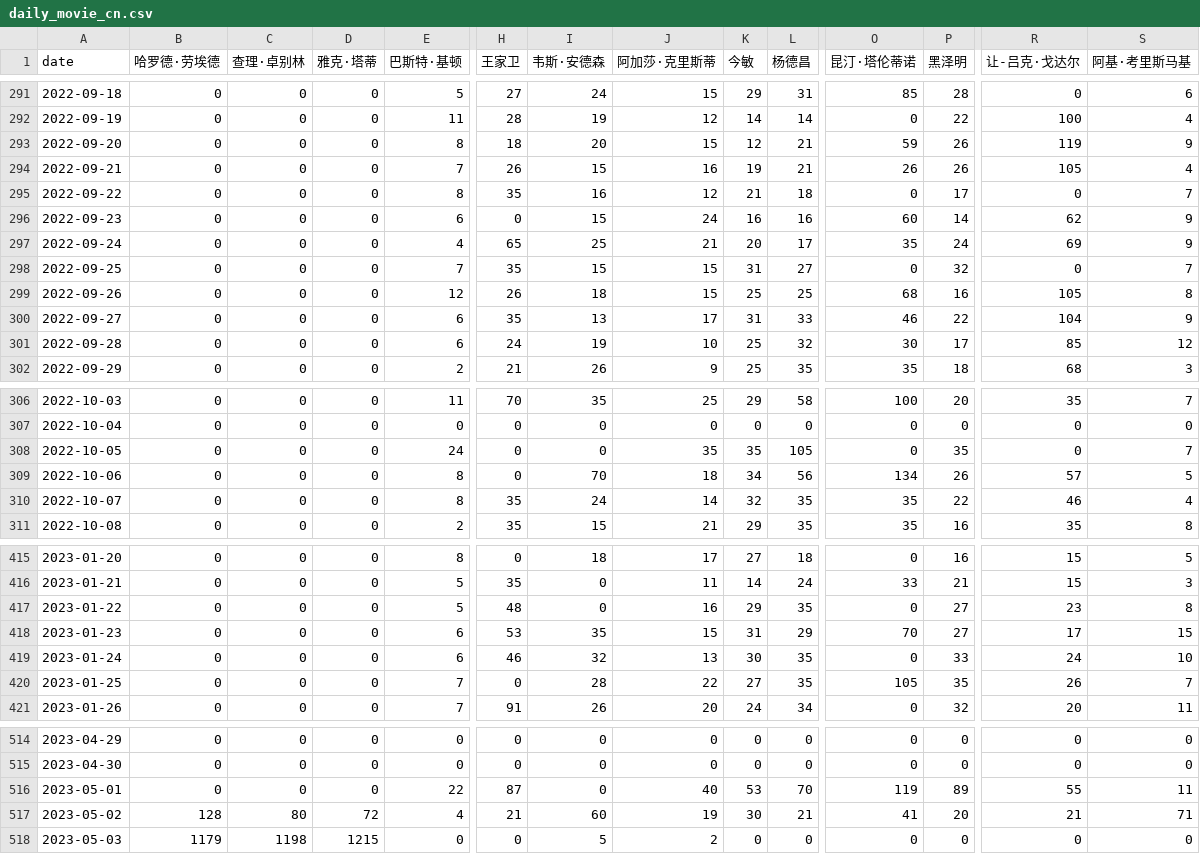
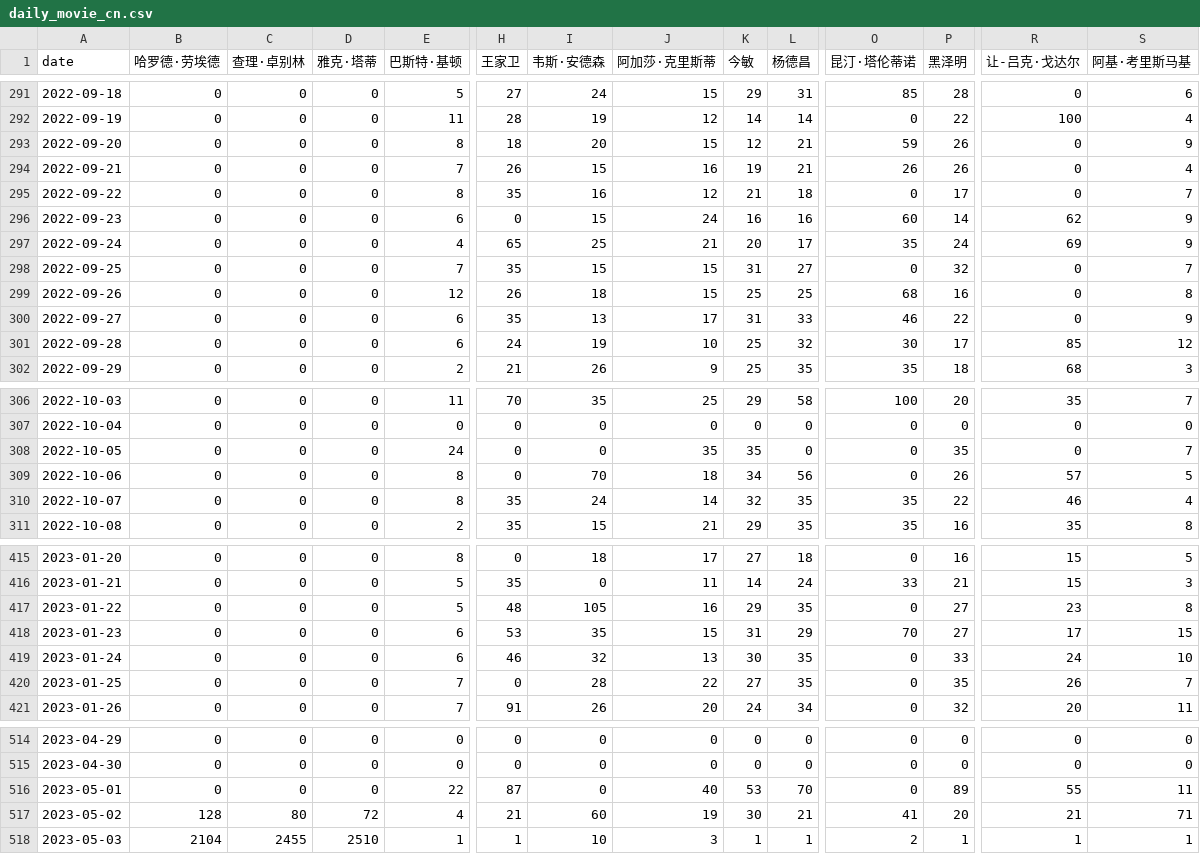
Before and after one commit to ScienisTmiaoT/trends, a CSV file: data/daily_movie_cn.csv, drawn as a sheet; only a part is shown, gaps mark what is left out; the diff covers the shown part only; the diff names each change by its address in the sheet, - before the commit and + after, or states it on an @@ line.

```diff
--- a/data/daily_movie_cn.csv
+++ b/data/daily_movie_cn.csv
-R293 (让-吕克·戈达尔): 119
+R293 (让-吕克·戈达尔): 0
-R294 (让-吕克·戈达尔): 105
+R294 (让-吕克·戈达尔): 0
-R299 (让-吕克·戈达尔): 105
+R299 (让-吕克·戈达尔): 0
-R300 (让-吕克·戈达尔): 104
+R300 (让-吕克·戈达尔): 0
-L308 (杨德昌): 105
+L308 (杨德昌): 0
-O309 (昆汀·塔伦蒂诺): 134
+O309 (昆汀·塔伦蒂诺): 0
-I417 (韦斯·安德森): 0
+I417 (韦斯·安德森): 105
-O420 (昆汀·塔伦蒂诺): 105
+O420 (昆汀·塔伦蒂诺): 0
-O516 (昆汀·塔伦蒂诺): 119
+O516 (昆汀·塔伦蒂诺): 0
-B518 (哈罗德·劳埃德): 1179
+B518 (哈罗德·劳埃德): 2104
-C518 (查理·卓别林): 1198
+C518 (查理·卓别林): 2455
-D518 (雅克·塔蒂): 1215
+D518 (雅克·塔蒂): 2510
-E518 (巴斯特·基顿): 0
+E518 (巴斯特·基顿): 1
-H518 (王家卫): 0
+H518 (王家卫): 1
-I518 (韦斯·安德森): 5
+I518 (韦斯·安德森): 10
-J518 (阿加莎·克里斯蒂): 2
+J518 (阿加莎·克里斯蒂): 3
-K518 (今敏): 0
+K518 (今敏): 1
-L518 (杨德昌): 0
+L518 (杨德昌): 1
-O518 (昆汀·塔伦蒂诺): 0
+O518 (昆汀·塔伦蒂诺): 2
-P518 (黑泽明): 0
+P518 (黑泽明): 1
-R518 (让-吕克·戈达尔): 0
+R518 (让-吕克·戈达尔): 1
-S518 (阿基·考里斯马基): 0
+S518 (阿基·考里斯马基): 1
```
Also changed, not shown: 17 edited cells elsewhere in this file, data/daily_movie_en.csv, data/monthly_movie_cn.csv, 1 other file.
